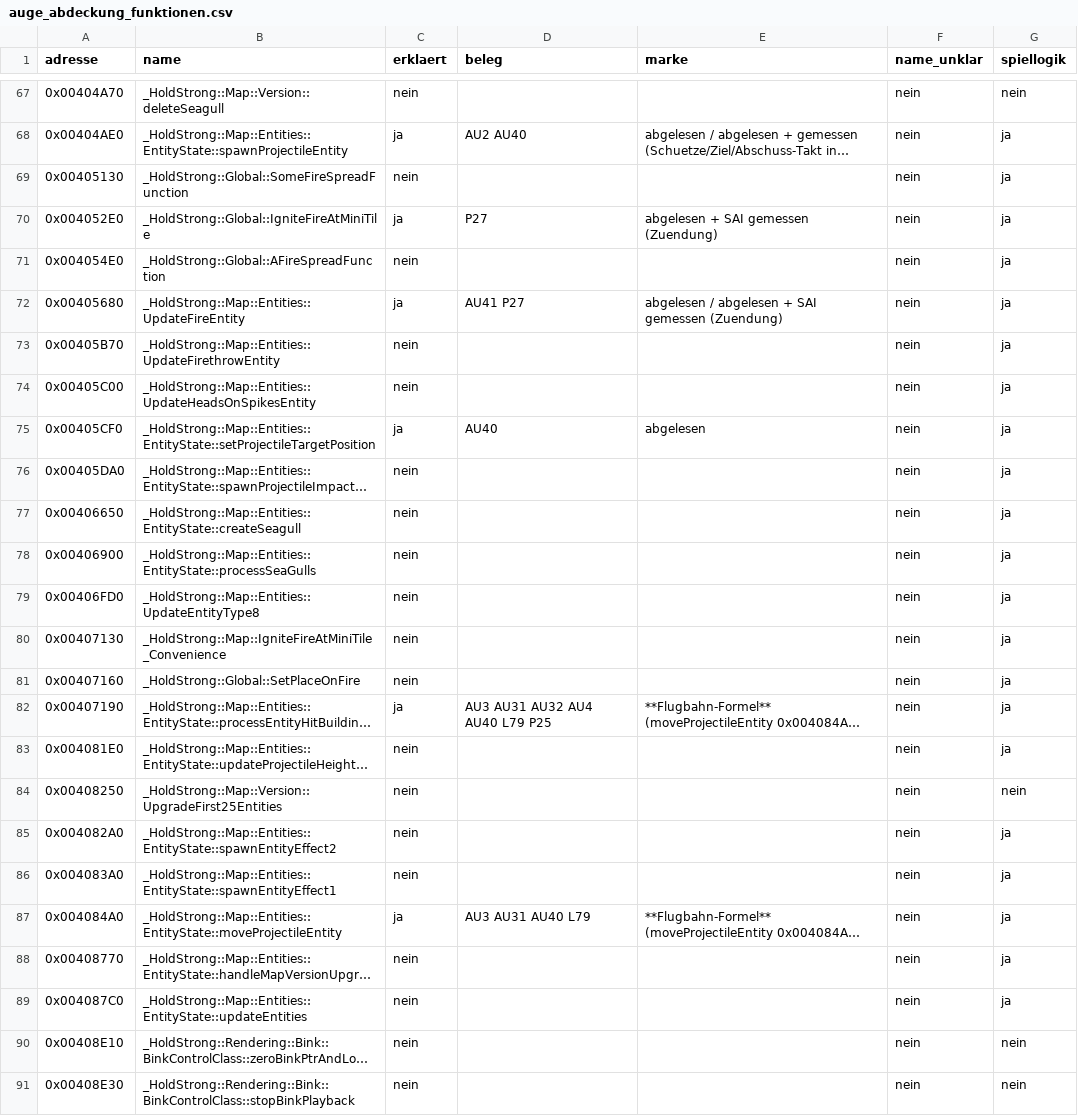
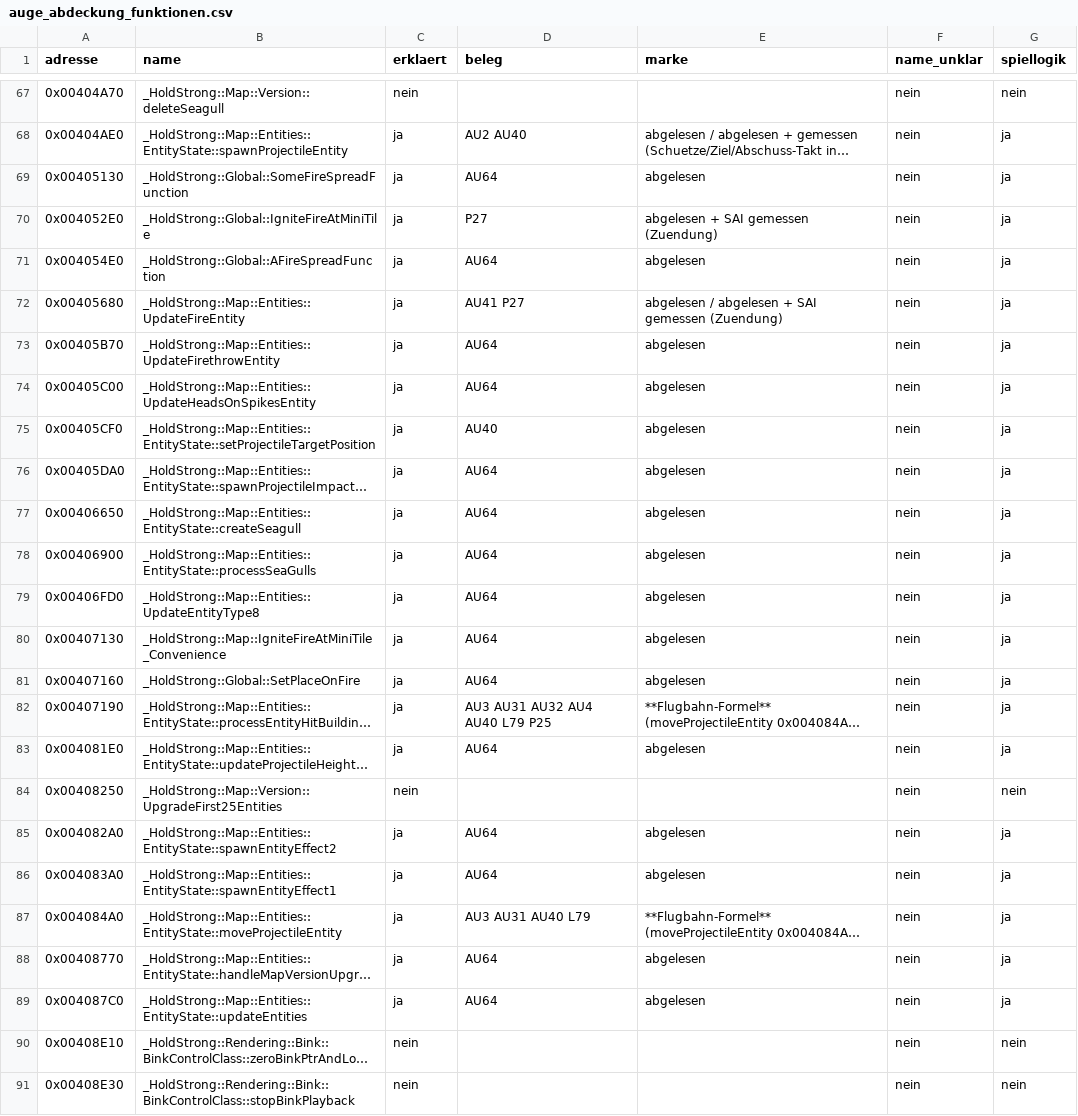
Before and after one commit to DanielFleger/Selfaware-AI, a CSV file: daten/auge_abdeckung_funktionen.csv, drawn as a sheet; only a part is shown, gaps mark what is left out; long unchanged cells end in …; the diff names each change by its address in the sheet, - before the commit and + after, or states it on an @@ line.

Commit message:
B-267: Feuer-Moewen- und Entity-Hauptfunktionen erklaert

```diff
--- a/daten/auge_abdeckung_funktionen.csv
+++ b/daten/auge_abdeckung_funktionen.csv
-C69 (erklaert): nein
+C69 (erklaert): ja
-D69 (beleg): (empty)
+D69 (beleg): AU64
-E69 (marke): (empty)
+E69 (marke): abgelesen
-C71 (erklaert): nein
+C71 (erklaert): ja
-D71 (beleg): (empty)
+D71 (beleg): AU64
-E71 (marke): (empty)
+E71 (marke): abgelesen
-C73:C74 (erklaert): nein
+C73:C74 (erklaert): ja
-D73:D74 (beleg): (empty)
+D73:D74 (beleg): AU64
-E73:E74 (marke): (empty)
+E73:E74 (marke): abgelesen
-C76:C81 (erklaert): nein
+C76:C81 (erklaert): ja
-D76:D81 (beleg): (empty)
+D76:D81 (beleg): AU64
-E76:E81 (marke): (empty)
+E76:E81 (marke): abgelesen
-C83 (erklaert): nein
+C83 (erklaert): ja
-D83 (beleg): (empty)
+D83 (beleg): AU64
-E83 (marke): (empty)
+E83 (marke): abgelesen
-C85:C86 (erklaert): nein
+C85:C86 (erklaert): ja
-D85:D86 (beleg): (empty)
+D85:D86 (beleg): AU64
-E85:E86 (marke): (empty)
+E85:E86 (marke): abgelesen
-C88:C89 (erklaert): nein
+C88:C89 (erklaert): ja
-D88:D89 (beleg): (empty)
+D88:D89 (beleg): AU64
-E88:E89 (marke): (empty)
+E88:E89 (marke): abgelesen
```
Also changed, not shown: daten/auge_abdeckung_felder.csv, 2 other files.
